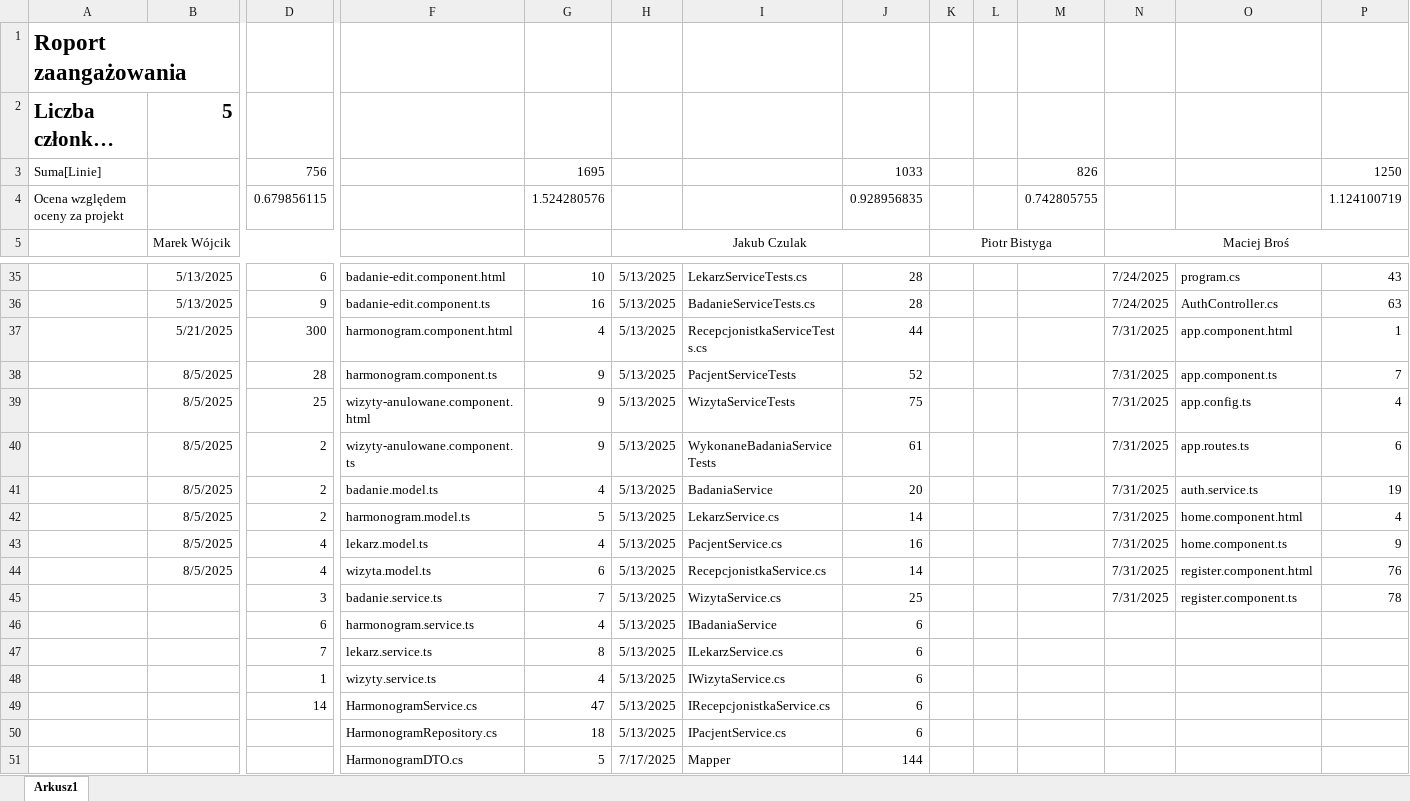
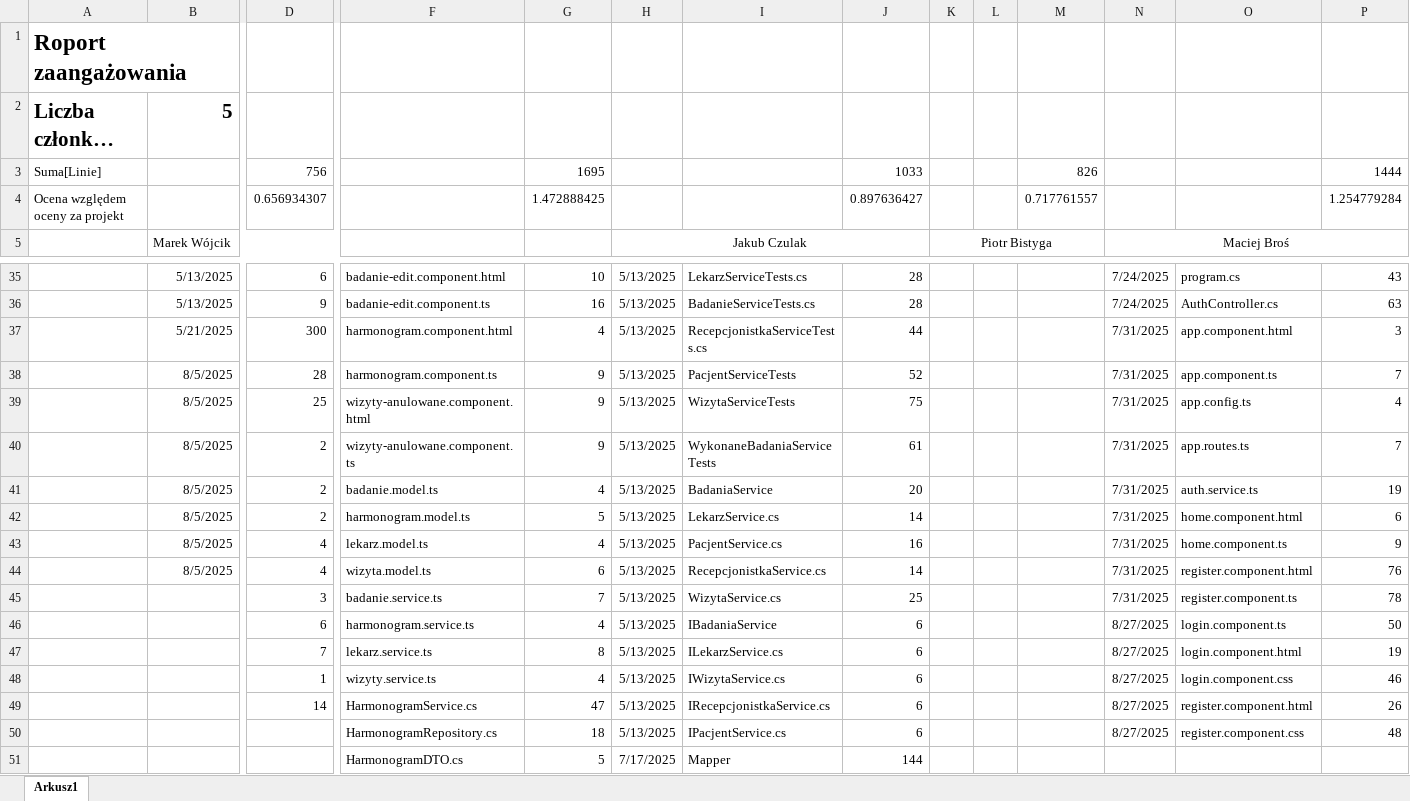
Before and after one commit to MarWoj744/Projekt-Przychodnia, an Excel workbook: Raport.xlsx, sheet Arkusz1, drawn as a sheet; only a part is shown, gaps mark what is left out; long unchanged cells end in …; values as stored, in another font and other column widths than the file's, no borders; removed rows and columns are numbered as before the commit, all else as after; rows hold the shown columns only; the diff names each change by its address in the sheet, - before the commit and + after, or states it on an @@ line.

Commit message:
feat: add login component

```diff
--- a/Raport.xlsx (sheet Arkusz1)
+++ b/Raport.xlsx (sheet Arkusz1)
-P3: 1250
+P3: 1444
-row 4: Ocena względem oceny za projekt |  | 0.679856115 |  | 1.524280576 |  |  | 0.928956835 |  |  | 0.742805755 |  |  | 1.124100719
+row 4: Ocena względem oceny za projekt |  | 0.656934307 |  | 1.472888425 |  |  | 0.897636427 |  |  | 0.717761557 |  |  | 1.254779284
-P37: 1
+P37: 3
-P40: 6
+P40: 7
-P42: 4
+P42: 6
-N46:N50: (empty)
+N46:N50: 8/27/2025
-O46: (empty)
+O46: login.component.ts
-P46: (empty)
+P46: 50
-O47: (empty)
+O47: login.component.html
-P47: (empty)
+P47: 19
-O48: (empty)
+O48: login.component.css
-P48: (empty)
+P48: 46
-O49: (empty)
+O49: register.component.html
-P49: (empty)
+P49: 26
-O50: (empty)
+O50: register.component.css
-P50: (empty)
+P50: 48
```
Also changed, not shown: 9 other files.
